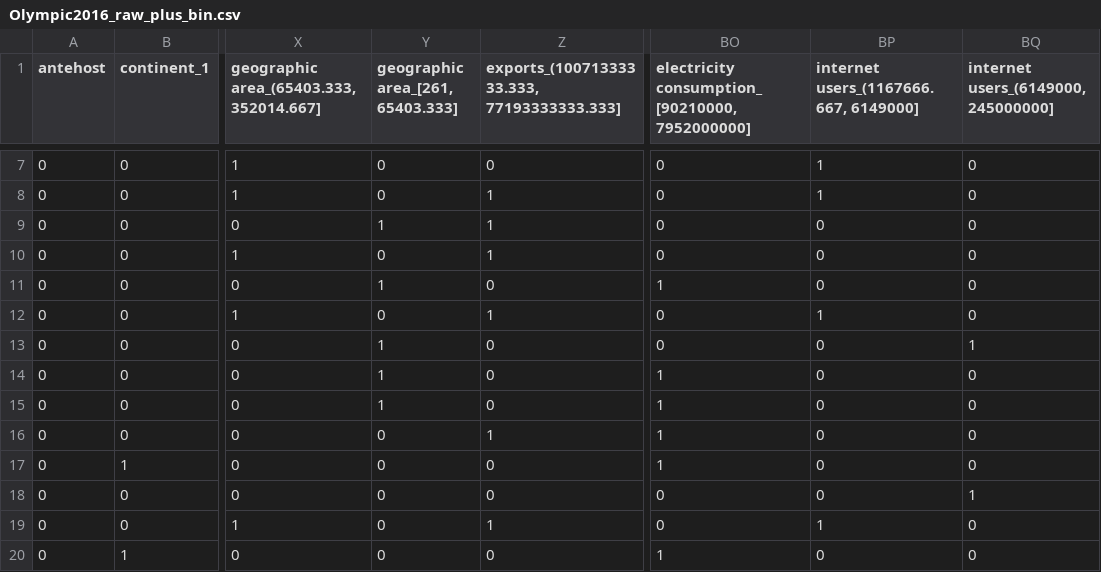
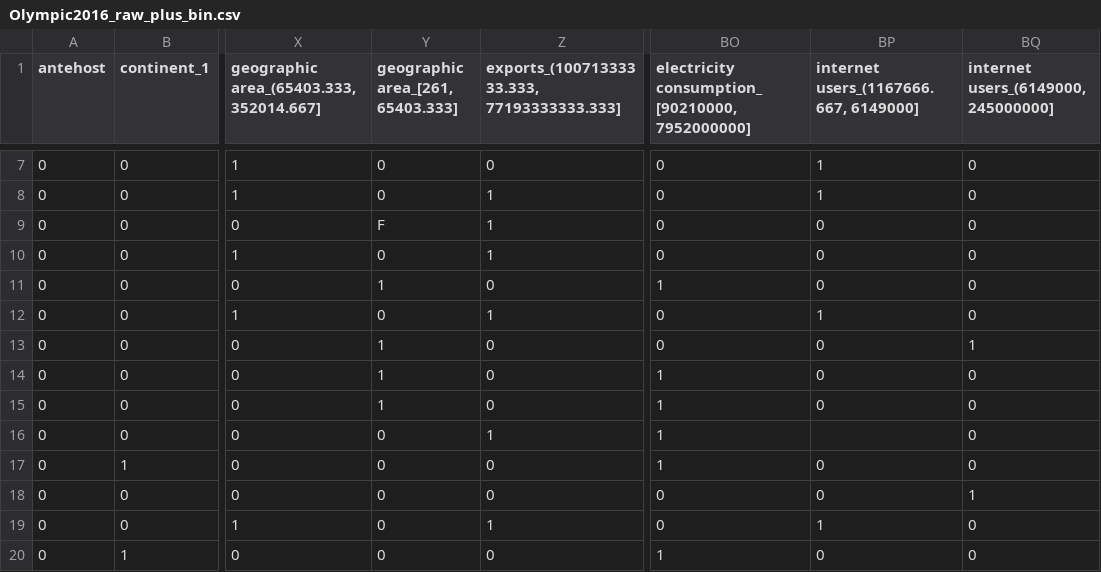
Before and after one commit to mbbuehler/CSFS, a CSV file: datasets/olympia/cleaned/experiment2/Olympic2016_raw_plus_bin.csv, drawn as a sheet; only a part is shown, gaps mark what is left out; the diff names each change by its address in the sheet, - before the commit and + after, or states it on an @@ line.

Commit message:
implemented larger olympia dataset

```diff
--- a/datasets/olympia/cleaned/experiment2/Olympic2016_raw_plus_bin.csv
+++ b/datasets/olympia/cleaned/experiment2/Olympic2016_raw_plus_bin.csv
-Y9 (geographic area_[261, 65403.333]): 1
+Y9 (geographic area_[261, 65403.333]): F
-BP16: 0
+BP16: (empty)
```
Also changed, not shown: 15 other files.
